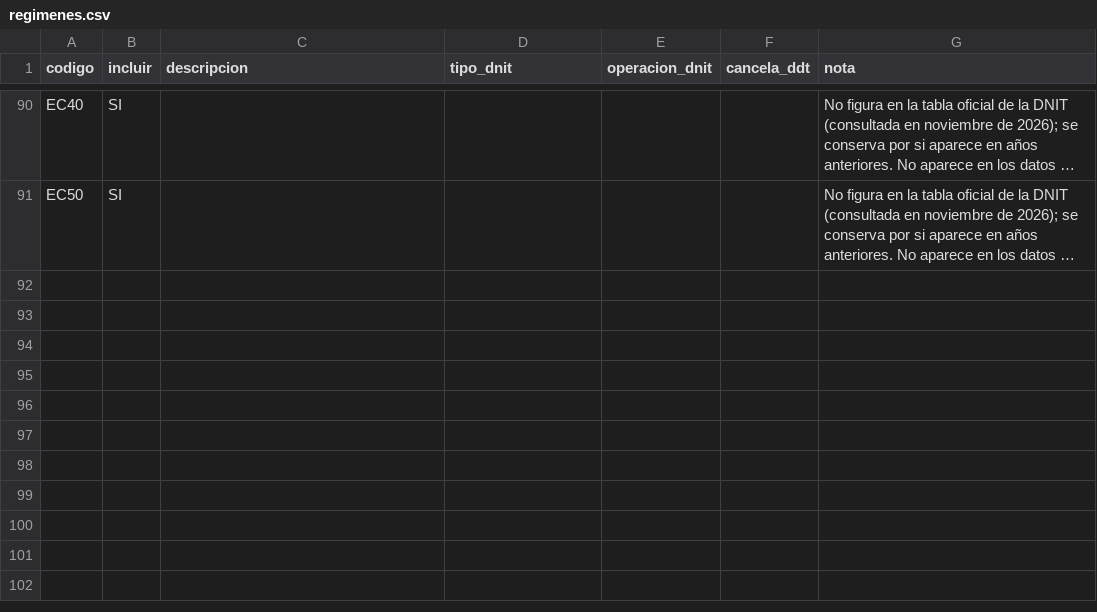
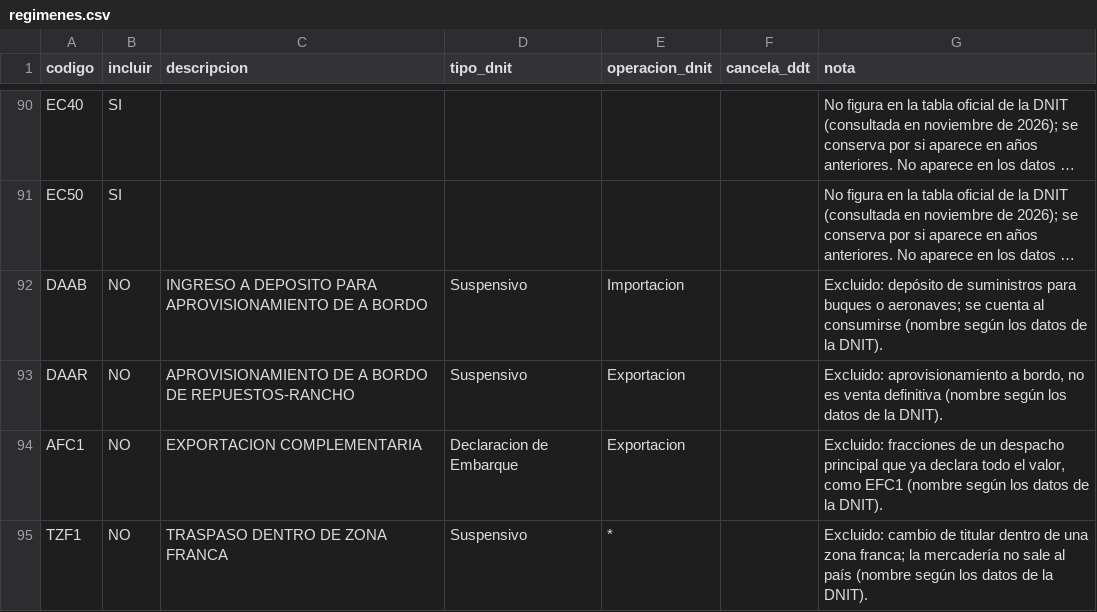
Before and after one commit to silvia-mov/comercio-exterior-paraguay-acuerdos, a CSV file: config/regimenes.csv, drawn as a sheet; only a part is shown, gaps mark what is left out; long unchanged cells end in …; the diff names each change by its address in the sheet, - before the commit and + after, or states it on an @@ line.

Commit message:
Regímenes: DAAB, DAAR, AFC1 y TZF1 con su nombre oficial de la DNIT

```diff
--- a/config/regimenes.csv
+++ b/config/regimenes.csv
+row 92: DAAB | NO | INGRESO A DEPOSITO PARA APROVISIONAMIENTO DE A BORDO | Suspensivo | Importacion |  | Excluido: depósito de suministros para buques o aeronaves; se cuenta al consumirse (nombre según los datos de la DNIT).
+row 93: DAAR | NO | APROVISIONAMIENTO DE A BORDO DE REPUESTOS-RANCHO | Suspensivo | Exportacion |  | Excluido: aprovisionamiento a bordo, no es venta definitiva (nombre según los datos de la DNIT).
+row 94: AFC1 | NO | EXPORTACION COMPLEMENTARIA | Declaracion de Embarque | Exportacion |  | Excluido: fracciones de un despacho principal que ya declara todo el valor, como EFC1 (nombre según los datos de la DNIT).
+row 95: TZF1 | NO | TRASPASO DENTRO DE ZONA FRANCA | Suspensivo | * |  | Excluido: cambio de titular dentro de una zona franca; la mercadería no sale al país (nombre según los datos de la DNIT).
```
